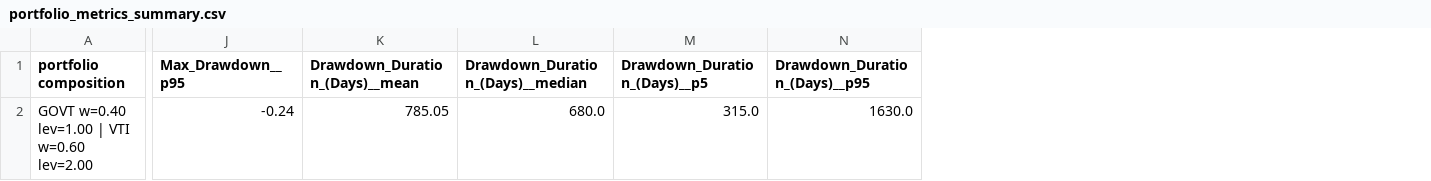
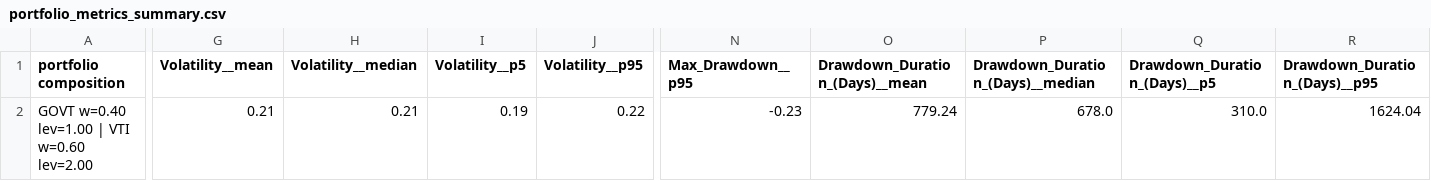
Before and after one commit to giacomomaggiore/leveraged-et-pf, a CSV file: output/classic-60-40-vti-x2-govt-spot/portfolio_metrics_summary.csv, drawn as a sheet; only a part is shown, gaps mark what is left out; addresses are those after the commit; the diff covers the shown part only; the diff names each change by its address in the sheet, - before the commit and + after, or states it on an @@ line.

```diff
--- a/output/classic-60-40-vti-x2-govt-spot/portfolio_metrics_summary.csv
+++ b/output/classic-60-40-vti-x2-govt-spot/portfolio_metrics_summary.csv
+column G (Volatility__mean), row 2: 0.21
+column H (Volatility__median), row 2: 0.21
+column I (Volatility__p5), row 2: 0.19
+column J (Volatility__p95), row 2: 0.22
-N2 (Max_Drawdown__p95): -0.24
+N2 (Max_Drawdown__p95): -0.23
-O2 (Drawdown_Duration_(Days)__mean): 785.05
+O2 (Drawdown_Duration_(Days)__mean): 779.24
-P2 (Drawdown_Duration_(Days)__median): 680.0
+P2 (Drawdown_Duration_(Days)__median): 678.0
-Q2 (Drawdown_Duration_(Days)__p5): 315.0
+Q2 (Drawdown_Duration_(Days)__p5): 310.0
-R2 (Drawdown_Duration_(Days)__p95): 1630.0
+R2 (Drawdown_Duration_(Days)__p95): 1624.04
```
Also changed, not shown: 11 edited cells elsewhere in this file, output/all-weather-x3/portfolio_metrics_summary.csv, output/classic-60-40-x2-x2/portfolio_metrics_summary.csv, 31 other files.
